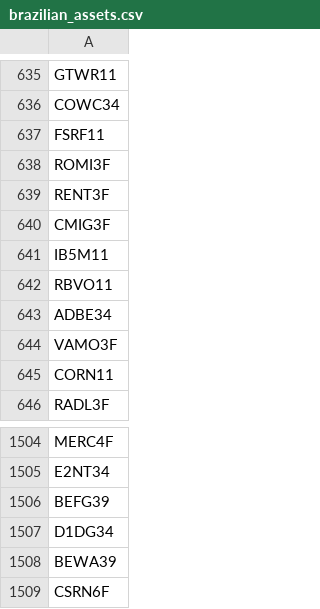
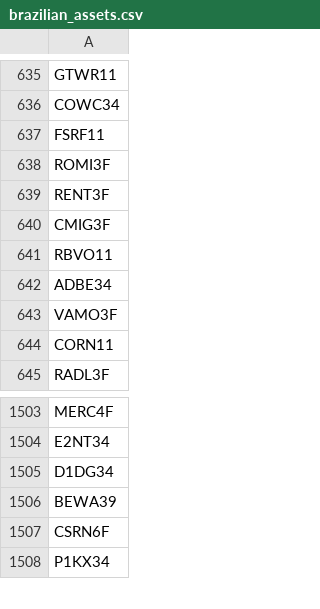
Before and after one commit to FelipeHensslerKoetz/automatic-investment-portfolio-rebalancer, a CSV file: db/csv/brazilian_assets.csv, drawn as a sheet; only a part is shown, gaps mark what is left out; the shorter side is filled out with more unchanged rows; the diff names each change by its address in the sheet, - before the commit and + after, or states it on an @@ line.

Commit message:
chore: remove problematic assets

```diff
--- a/db/csv/brazilian_assets.csv
+++ b/db/csv/brazilian_assets.csv
-row 641: IB5M11
-row 1506: BEFG39
```
